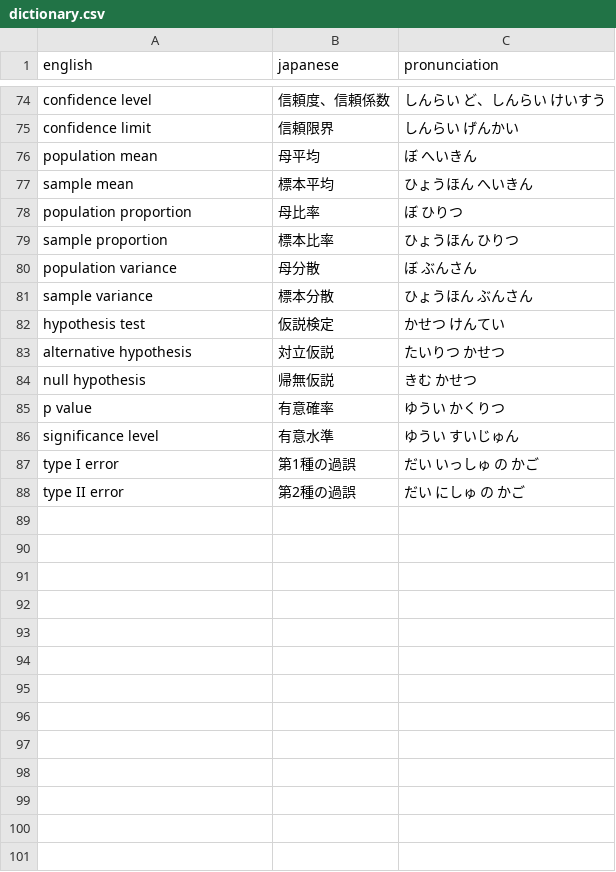
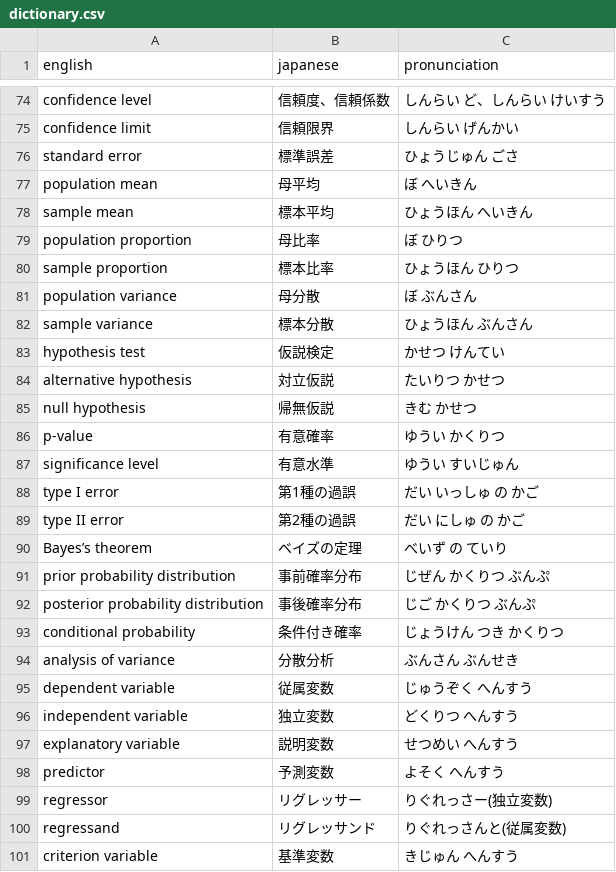
Before and after one commit to toshiro-en-miyamoto/dsci, a CSV file: stats-ml/dictionary.csv, drawn as a sheet; only a part is shown, gaps mark what is left out.

```diff
--- a/stats-ml/dictionary.csv
+++ b/stats-ml/dictionary.csv
@@ -75,2 +75,3 @@ english,japanese,pronunciation
 "confidence limit","信頼限界","しんらい げんかい"
+"standard error","標準誤差","ひょうじゅん ごさ"
 "population mean","母平均","ぼ へいきん"
@@ -84,3 +85,3 @@ english,japanese,pronunciation
 "null hypothesis","帰無仮説","きむ かせつ"
-"p value","有意確率","ゆうい かくりつ"
+"p-value","有意確率","ゆうい かくりつ"
 "significance level","有意水準","ゆうい すいじゅん"
@@ -88 +89,13 @@ english,japanese,pronunciation
 "type II error","第2種の過誤","だい にしゅ の かご"
+"Bayes’s theorem","ベイズの定理","べいず の ていり"
+"prior probability distribution","事前確率分布","じぜん かくりつ ぶんぷ"
+"posterior probability distribution","事後確率分布","じご かくりつ ぶんぷ"
+"conditional probability","条件付き確率","じょうけん つき かくりつ"
+"analysis of variance","分散分析","ぶんさん ぶんせき"
+"dependent variable","従属変数","じゅうぞく へんすう"
+"independent variable","独立変数","どくりつ へんすう"
+"explanatory variable","説明変数","せつめい へんすう"
+"predictor","予測変数","よそく へんすう"
+"regressor","リグレッサー","りぐれっさー(独立変数)"
+"regressand","リグレッサンド","りぐれっさんと(従属変数)"
+"criterion variable","基準変数","きじゅん へんすう"
```
Also changed, not shown: 5 other files.
